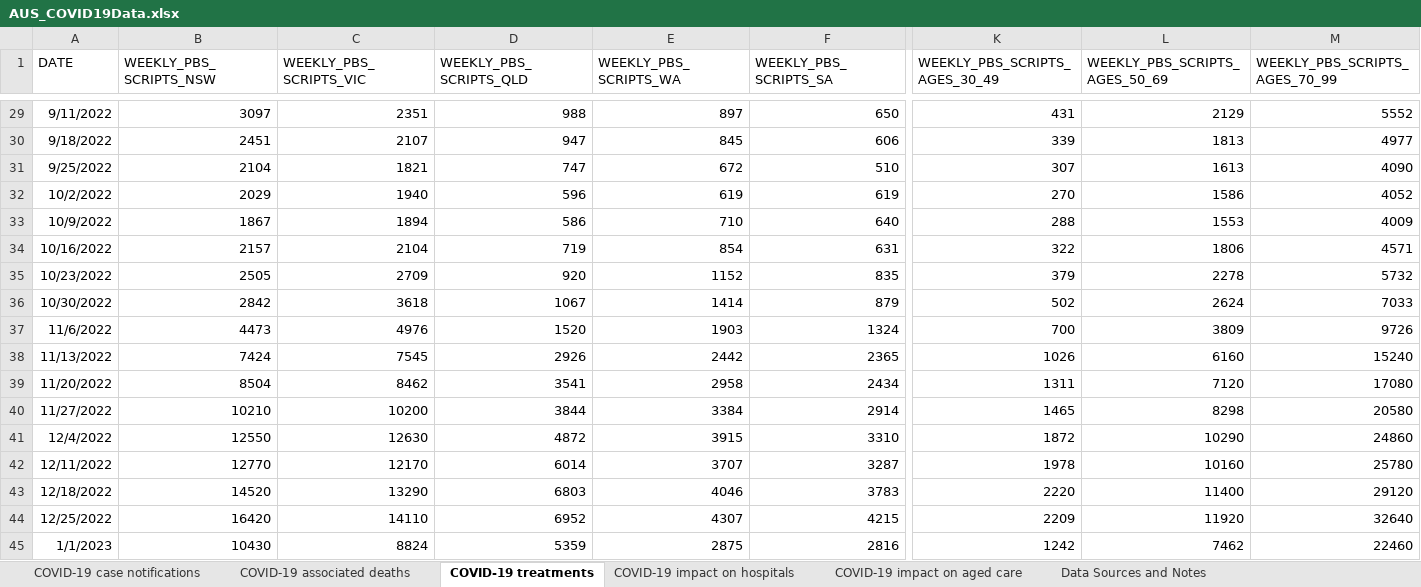
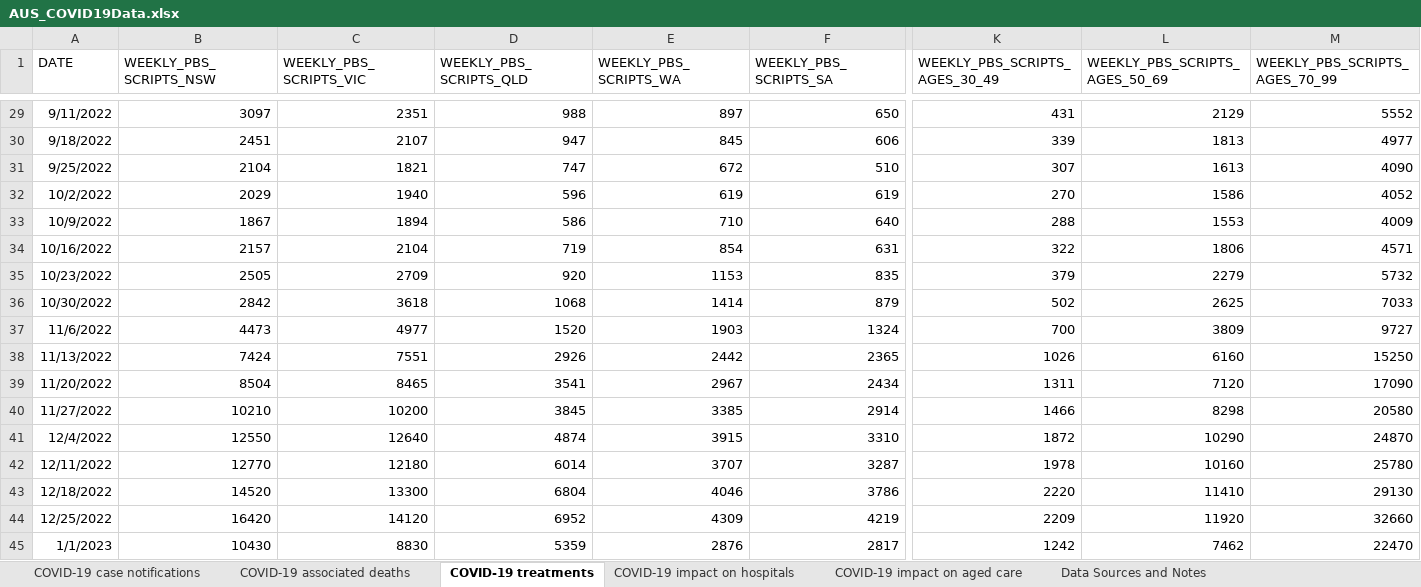
Before and after one commit to dbRaevn/covid19, an Excel workbook: pandemic/AUS_COVID19Data.xlsx, sheet COVID-19 treatments, drawn as a sheet; only a part is shown, gaps mark what is left out; values as stored, in another font and other column widths than the file's, no borders; the diff covers the shown part only; the diff names each change by its address in the sheet, - before the commit and + after, or states it on an @@ line.

Commit message:
Update AUS_COVID19Data.xlsx

```diff
--- a/pandemic/AUS_COVID19Data.xlsx (sheet COVID-19 treatments)
+++ b/pandemic/AUS_COVID19Data.xlsx (sheet COVID-19 treatments)
-E35 (WEEKLY_PBS_SCRIPTS_WA): 1152
+E35 (WEEKLY_PBS_SCRIPTS_WA): 1153
-L35 (WEEKLY_PBS_SCRIPTS_AGES_50_69): 2278
+L35 (WEEKLY_PBS_SCRIPTS_AGES_50_69): 2279
-D36 (WEEKLY_PBS_SCRIPTS_QLD): 1067
+D36 (WEEKLY_PBS_SCRIPTS_QLD): 1068
-L36 (WEEKLY_PBS_SCRIPTS_AGES_50_69): 2624
+L36 (WEEKLY_PBS_SCRIPTS_AGES_50_69): 2625
-C37 (WEEKLY_PBS_SCRIPTS_VIC): 4976
+C37 (WEEKLY_PBS_SCRIPTS_VIC): 4977
-M37 (WEEKLY_PBS_SCRIPTS_AGES_70_99): 9726
+M37 (WEEKLY_PBS_SCRIPTS_AGES_70_99): 9727
-C38 (WEEKLY_PBS_SCRIPTS_VIC): 7545
+C38 (WEEKLY_PBS_SCRIPTS_VIC): 7551
-M38 (WEEKLY_PBS_SCRIPTS_AGES_70_99): 15240
+M38 (WEEKLY_PBS_SCRIPTS_AGES_70_99): 15250
-C39 (WEEKLY_PBS_SCRIPTS_VIC): 8462
+C39 (WEEKLY_PBS_SCRIPTS_VIC): 8465
-E39 (WEEKLY_PBS_SCRIPTS_WA): 2958
+E39 (WEEKLY_PBS_SCRIPTS_WA): 2967
-M39 (WEEKLY_PBS_SCRIPTS_AGES_70_99): 17080
+M39 (WEEKLY_PBS_SCRIPTS_AGES_70_99): 17090
-D40 (WEEKLY_PBS_SCRIPTS_QLD): 3844
+D40 (WEEKLY_PBS_SCRIPTS_QLD): 3845
-E40 (WEEKLY_PBS_SCRIPTS_WA): 3384
+E40 (WEEKLY_PBS_SCRIPTS_WA): 3385
-K40 (WEEKLY_PBS_SCRIPTS_AGES_30_49): 1465
+K40 (WEEKLY_PBS_SCRIPTS_AGES_30_49): 1466
-C41 (WEEKLY_PBS_SCRIPTS_VIC): 12630
+C41 (WEEKLY_PBS_SCRIPTS_VIC): 12640
-D41 (WEEKLY_PBS_SCRIPTS_QLD): 4872
+D41 (WEEKLY_PBS_SCRIPTS_QLD): 4874
-M41 (WEEKLY_PBS_SCRIPTS_AGES_70_99): 24860
+M41 (WEEKLY_PBS_SCRIPTS_AGES_70_99): 24870
-C42 (WEEKLY_PBS_SCRIPTS_VIC): 12170
+C42 (WEEKLY_PBS_SCRIPTS_VIC): 12180
-C43 (WEEKLY_PBS_SCRIPTS_VIC): 13290
+C43 (WEEKLY_PBS_SCRIPTS_VIC): 13300
-D43 (WEEKLY_PBS_SCRIPTS_QLD): 6803
+D43 (WEEKLY_PBS_SCRIPTS_QLD): 6804
-F43 (WEEKLY_PBS_SCRIPTS_SA): 3783
+F43 (WEEKLY_PBS_SCRIPTS_SA): 3786
-L43 (WEEKLY_PBS_SCRIPTS_AGES_50_69): 11400
+L43 (WEEKLY_PBS_SCRIPTS_AGES_50_69): 11410
-M43 (WEEKLY_PBS_SCRIPTS_AGES_70_99): 29120
+M43 (WEEKLY_PBS_SCRIPTS_AGES_70_99): 29130
-C44 (WEEKLY_PBS_SCRIPTS_VIC): 14110
+C44 (WEEKLY_PBS_SCRIPTS_VIC): 14120
-E44 (WEEKLY_PBS_SCRIPTS_WA): 4307
+E44 (WEEKLY_PBS_SCRIPTS_WA): 4309
-F44 (WEEKLY_PBS_SCRIPTS_SA): 4215
+F44 (WEEKLY_PBS_SCRIPTS_SA): 4219
-M44 (WEEKLY_PBS_SCRIPTS_AGES_70_99): 32640
+M44 (WEEKLY_PBS_SCRIPTS_AGES_70_99): 32660
-C45 (WEEKLY_PBS_SCRIPTS_VIC): 8824
+C45 (WEEKLY_PBS_SCRIPTS_VIC): 8830
-E45 (WEEKLY_PBS_SCRIPTS_WA): 2875
+E45 (WEEKLY_PBS_SCRIPTS_WA): 2876
-F45 (WEEKLY_PBS_SCRIPTS_SA): 2816
+F45 (WEEKLY_PBS_SCRIPTS_SA): 2817
-M45 (WEEKLY_PBS_SCRIPTS_AGES_70_99): 22460
+M45 (WEEKLY_PBS_SCRIPTS_AGES_70_99): 22470
```
Also changed, not shown: 1 added row and 102 edited cells elsewhere in this sheet, sheet COVID-19 impact on aged care, sheet COVID-19 associated deaths, sheet COVID-19 impact on hospitals, sheet COVID-19 case notifications, sheet Data Sources and Notes.
